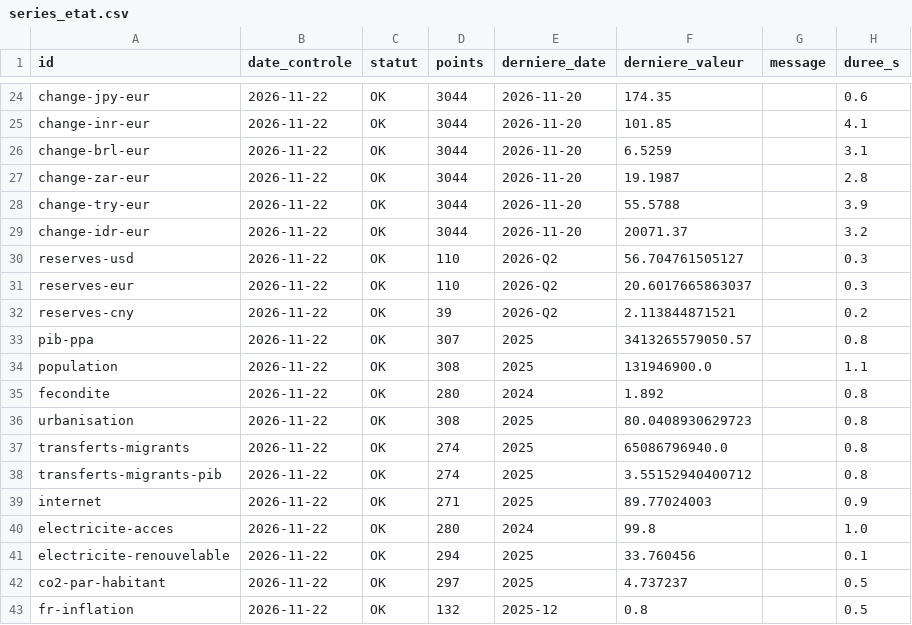
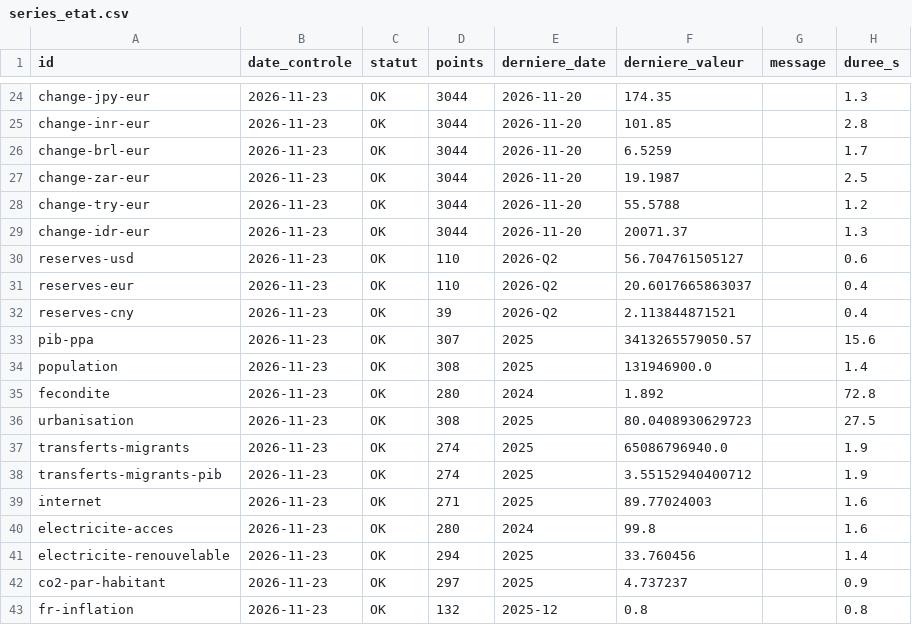
Before and after one commit to GabrielPlassat/tableaubord_innov, a CSV file: journal/series_etat.csv, drawn as a sheet; only a part is shown, gaps mark what is left out; the diff covers the shown part only; the diff names each change by its address in the sheet, - before the commit and + after, or states it on an @@ line.

```diff
--- a/journal/series_etat.csv
+++ b/journal/series_etat.csv
-B24:B43 (date_controle): 2026-11-22
+B24:B43 (date_controle): 2026-11-23
-H24 (duree_s): 0.6
+H24 (duree_s): 1.3
-H25 (duree_s): 4.1
+H25 (duree_s): 2.8
-H26 (duree_s): 3.1
+H26 (duree_s): 1.7
-H27 (duree_s): 2.8
+H27 (duree_s): 2.5
-H28 (duree_s): 3.9
+H28 (duree_s): 1.2
-H29 (duree_s): 3.2
+H29 (duree_s): 1.3
-H30 (duree_s): 0.3
+H30 (duree_s): 0.6
-H31 (duree_s): 0.3
+H31 (duree_s): 0.4
-H32 (duree_s): 0.2
+H32 (duree_s): 0.4
-H33 (duree_s): 0.8
+H33 (duree_s): 15.6
-H34 (duree_s): 1.1
+H34 (duree_s): 1.4
-H35 (duree_s): 0.8
+H35 (duree_s): 72.8
-H36 (duree_s): 0.8
+H36 (duree_s): 27.5
-H37:H38 (duree_s): 0.8
+H37:H38 (duree_s): 1.9
-H39 (duree_s): 0.9
+H39 (duree_s): 1.6
-H40 (duree_s): 1.0
+H40 (duree_s): 1.6
-H41 (duree_s): 0.1
+H41 (duree_s): 1.4
-H42 (duree_s): 0.5
+H42 (duree_s): 0.9
-H43 (duree_s): 0.5
+H43 (duree_s): 0.8
```
Also changed, not shown: 69 edited cells elsewhere in this file.
